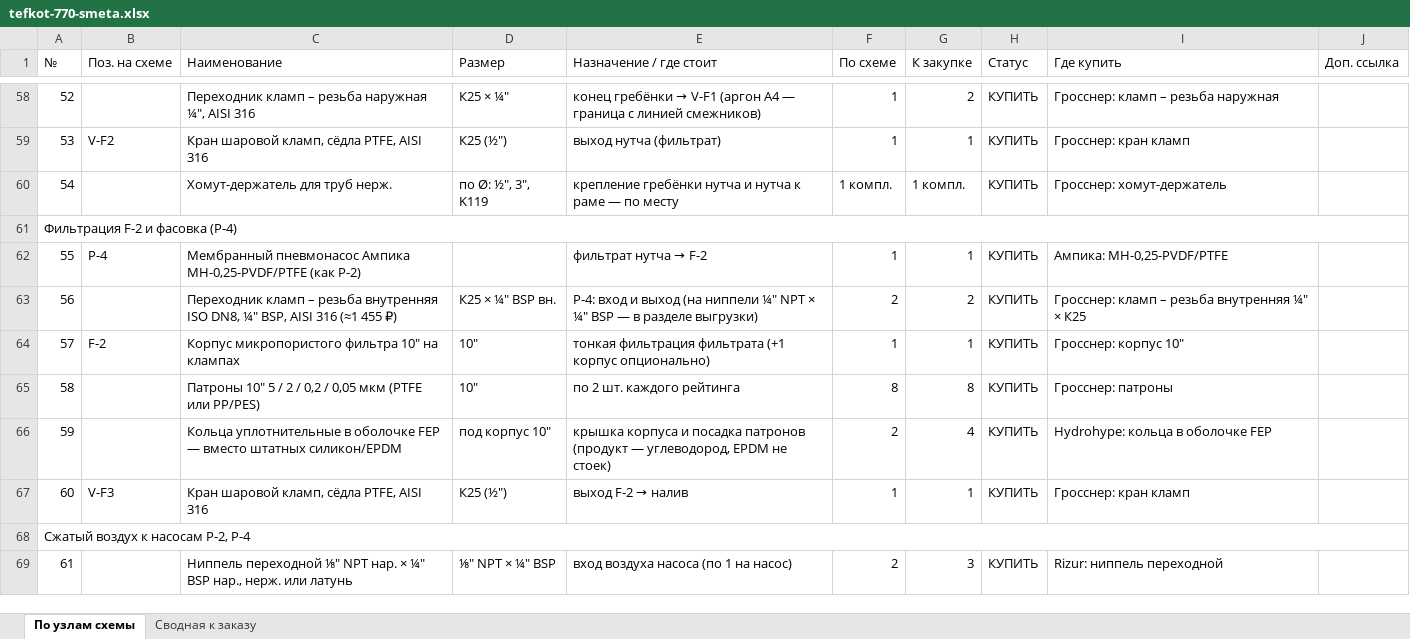
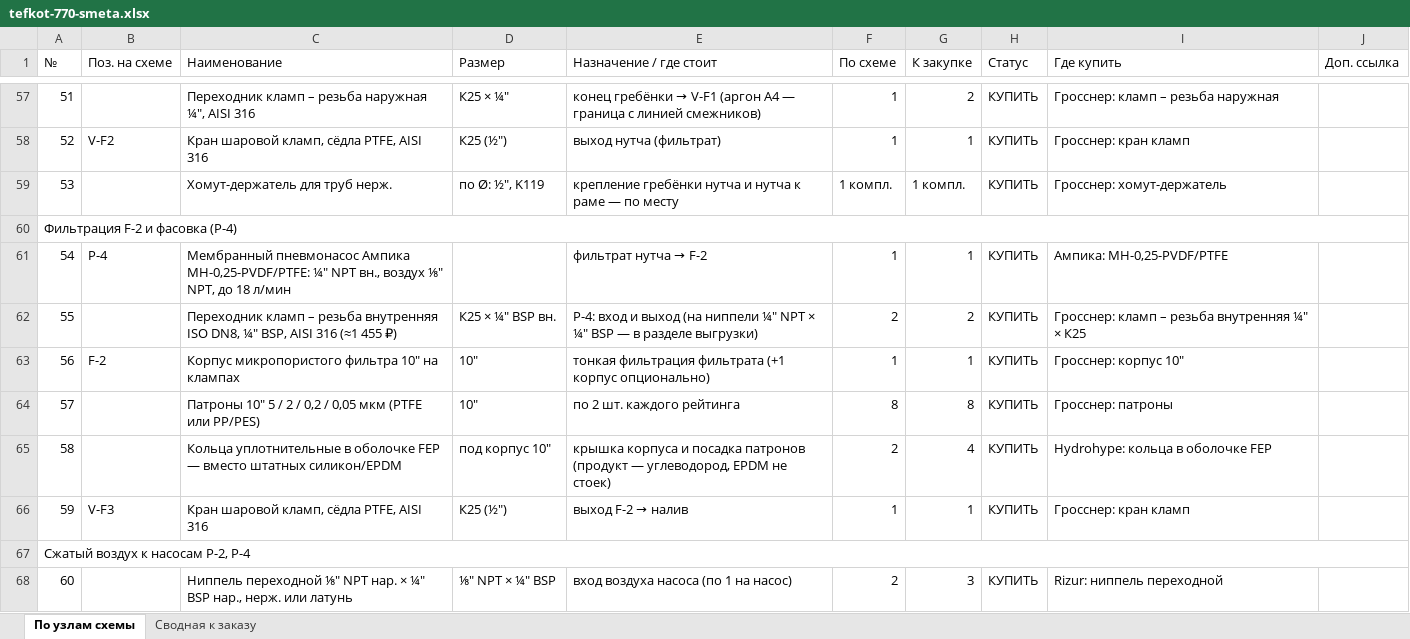
Before and after one commit to Elebra2005/claude, an Excel workbook: tefkot/itog/tefkot-770-smeta.xlsx, sheet По узлам схемы, drawn as a sheet; only a part is shown, gaps mark what is left out; values as stored, in another font and other column widths than the file's, no cell formats; addresses are those after the commit; the diff covers the shown part only; the diff names each change by its address in the sheet, - before the commit and + after, or states it on an @@ line.

```diff
--- a/tefkot/itog/tefkot-770-smeta.xlsx (sheet По узлам схемы)
+++ b/tefkot/itog/tefkot-770-smeta.xlsx (sheet По узлам схемы)
@@ column A (№) renumbered from row 25 down @@
-D59 (Размер): по Ø: ½″, 3″, K119
+D59 (Размер): по Ø: ½″, K119
-C61 (Наименование): …пневмонасос Ампика МН-0,25-PVDF/PTFE (как P-2)
+C61 (Наименование): …пневмонасос Ампика МН-0,25-PVDF/PTFE: ¼″ NPT вн., воздух ⅛″ NPT, до 18 л/мин
```
Also changed, not shown: 1 added row, 4 removed rows and 18 edited cells elsewhere in this sheet, sheet Сводная к заказу, cell formats, 29 other files.
